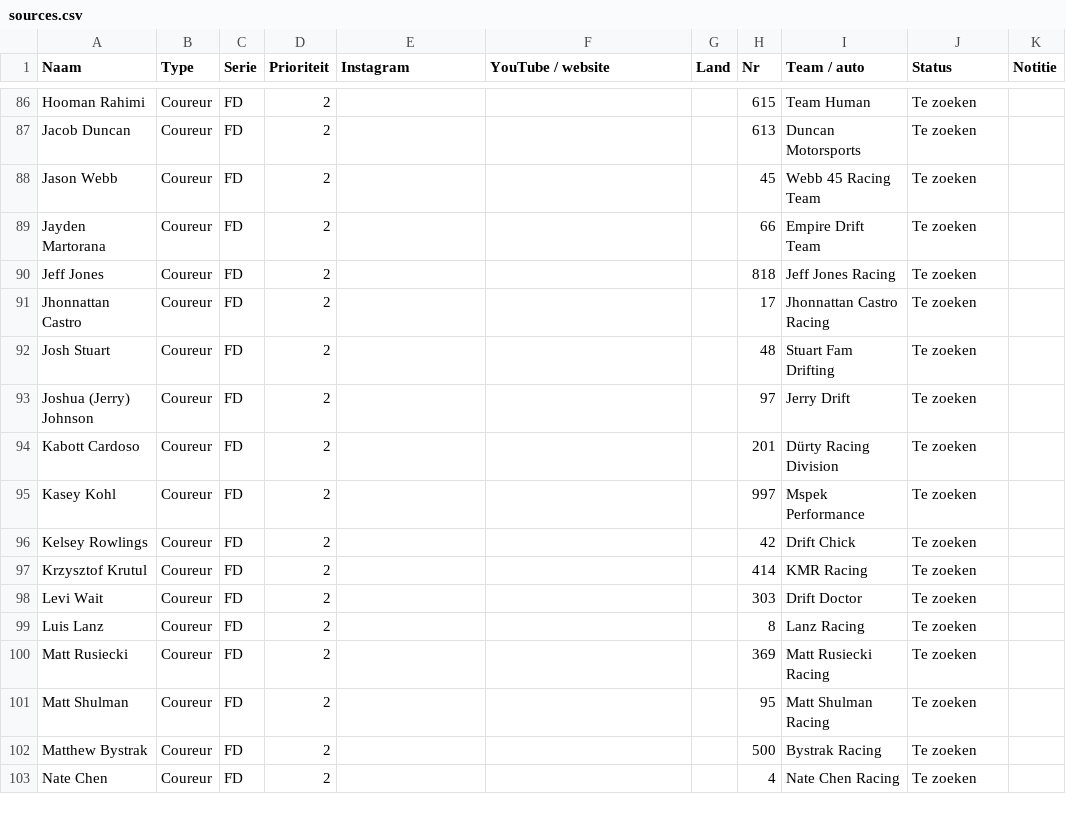
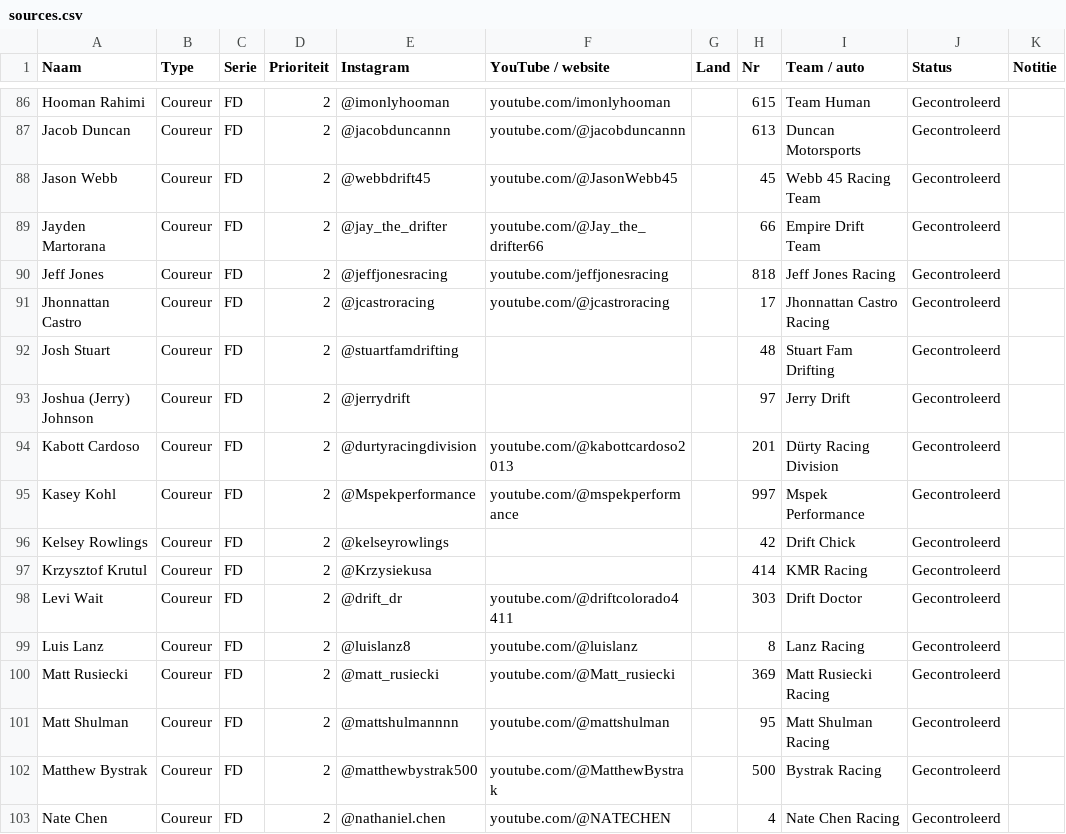
Before and after one commit to sttpjoshua/sidewayswire, a CSV file: data/sources.csv, drawn as a sheet; only a part is shown, gaps mark what is left out; the diff covers the shown part only; the diff names each change by its address in the sheet, - before the commit and + after, or states it on an @@ line.

```diff
--- a/data/sources.csv
+++ b/data/sources.csv
-E86 (Instagram): (empty)
+E86 (Instagram): @imonlyhooman
-F86 (YouTube / website): (empty)
+F86 (YouTube / website): youtube.com/imonlyhooman
-J86:J103 (Status): Te zoeken
+J86:J103 (Status): Gecontroleerd
-E87 (Instagram): (empty)
+E87 (Instagram): @jacobduncannn
-F87 (YouTube / website): (empty)
+F87 (YouTube / website): youtube.com/@jacobduncannn
-E88 (Instagram): (empty)
+E88 (Instagram): @webbdrift45
-F88 (YouTube / website): (empty)
+F88 (YouTube / website): youtube.com/@JasonWebb45
-E89 (Instagram): (empty)
+E89 (Instagram): @jay_the_drifter
-F89 (YouTube / website): (empty)
+F89 (YouTube / website): youtube.com/@Jay_the_drifter66
-E90 (Instagram): (empty)
+E90 (Instagram): @jeffjonesracing
-F90 (YouTube / website): (empty)
+F90 (YouTube / website): youtube.com/jeffjonesracing
-E91 (Instagram): (empty)
+E91 (Instagram): @jcastroracing
-F91 (YouTube / website): (empty)
+F91 (YouTube / website): youtube.com/@jcastroracing
-E92 (Instagram): (empty)
+E92 (Instagram): @stuartfamdrifting
-E93 (Instagram): (empty)
+E93 (Instagram): @jerrydrift
-E94 (Instagram): (empty)
+E94 (Instagram): @durtyracingdivision
-F94 (YouTube / website): (empty)
+F94 (YouTube / website): youtube.com/@kabottcardoso2013
-E95 (Instagram): (empty)
+E95 (Instagram): @Mspekperformance
-F95 (YouTube / website): (empty)
+F95 (YouTube / website): youtube.com/@mspekperformance
-E96 (Instagram): (empty)
+E96 (Instagram): @kelseyrowlings
-E97 (Instagram): (empty)
+E97 (Instagram): @Krzysiekusa
-E98 (Instagram): (empty)
+E98 (Instagram): @drift_dr
-F98 (YouTube / website): (empty)
+F98 (YouTube / website): youtube.com/@driftcolorado4411
-E99 (Instagram): (empty)
+E99 (Instagram): @luislanz8
-F99 (YouTube / website): (empty)
+F99 (YouTube / website): youtube.com/@luislanz
-E100 (Instagram): (empty)
+E100 (Instagram): @matt_rusiecki
-F100 (YouTube / website): (empty)
+F100 (YouTube / website): youtube.com/@Matt_rusiecki
-E101 (Instagram): (empty)
+E101 (Instagram): @mattshulmannnn
-F101 (YouTube / website): (empty)
+F101 (YouTube / website): youtube.com/@mattshulman
-E102 (Instagram): (empty)
+E102 (Instagram): @matthewbystrak500
-F102 (YouTube / website): (empty)
+F102 (YouTube / website): youtube.com/@MatthewBystrak
-E103 (Instagram): (empty)
+E103 (Instagram): @nathaniel.chen
-F103 (YouTube / website): (empty)
+F103 (YouTube / website): youtube.com/@NATECHEN
```
Also changed, not shown: 3 added rows and 127 edited cells elsewhere in this file.
